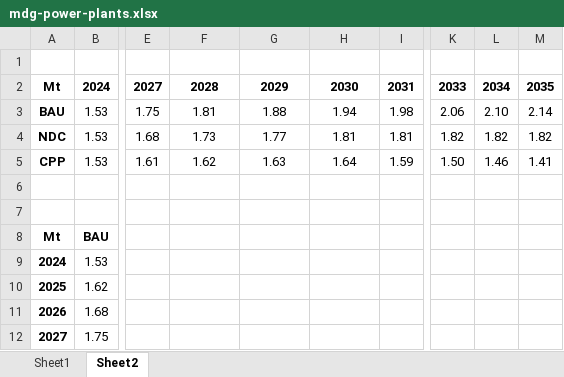
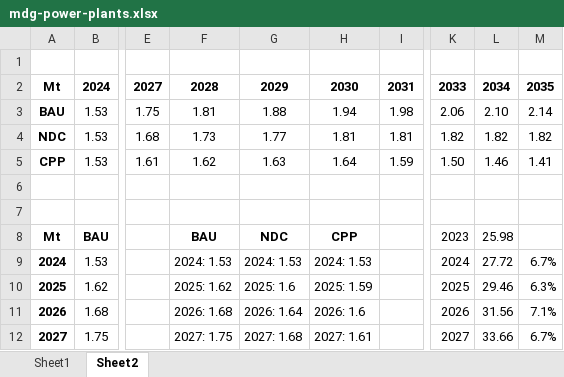
Before and after one commit to transition-zero/tza-V20, an Excel workbook: data/power-plants/mdg-power-plants.xlsx, sheet Sheet2, drawn as a sheet; only a part is shown, gaps mark what is left out; values as stored, in another font and other column widths than the file's, no borders; the diff covers the shown part only; the diff names each change by its address in the sheet, - before the commit and + after, or states it on an @@ line.

Commit message:
All data except costs

```diff
--- a/data/power-plants/mdg-power-plants.xlsx (sheet Sheet2)
+++ b/data/power-plants/mdg-power-plants.xlsx (sheet Sheet2)
-F8: (empty)
+F8: BAU
-G8: (empty)
+G8: NDC
-H8: (empty)
+H8: CPP
-K8: (empty)
+K8: 2023
-L8: (empty)
+L8: 25.98
-F9: (empty)
+F9: 2024: 1.53
-G9: (empty)
+G9: 2024: 1.53
-H9: (empty)
+H9: 2024: 1.53
-K9: (empty)
+K9: 2024
-L9: (empty)
+L9: 27.72
-M9: (empty)
+M9: 6.7%
-F10: (empty)
+F10: 2025: 1.62
-G10: (empty)
+G10: 2025: 1.6
-H10: (empty)
+H10: 2025: 1.59
-K10: (empty)
+K10: 2025
-L10: (empty)
+L10: 29.46
-M10: (empty)
+M10: 6.3%
-F11: (empty)
+F11: 2026: 1.68
-G11: (empty)
+G11: 2026: 1.64
-H11: (empty)
+H11: 2026: 1.6
-K11: (empty)
+K11: 2026
-L11: (empty)
+L11: 31.56
-M11: (empty)
+M11: 7.1%
-F12: (empty)
+F12: 2027: 1.75
-G12: (empty)
+G12: 2027: 1.68
-H12: (empty)
+H12: 2027: 1.61
-K12: (empty)
+K12: 2027
-L12: (empty)
+L12: 33.66
-M12: (empty)
+M12: 6.7%
```
Also changed, not shown: 138 edited cells elsewhere in this sheet, 4 other files.
